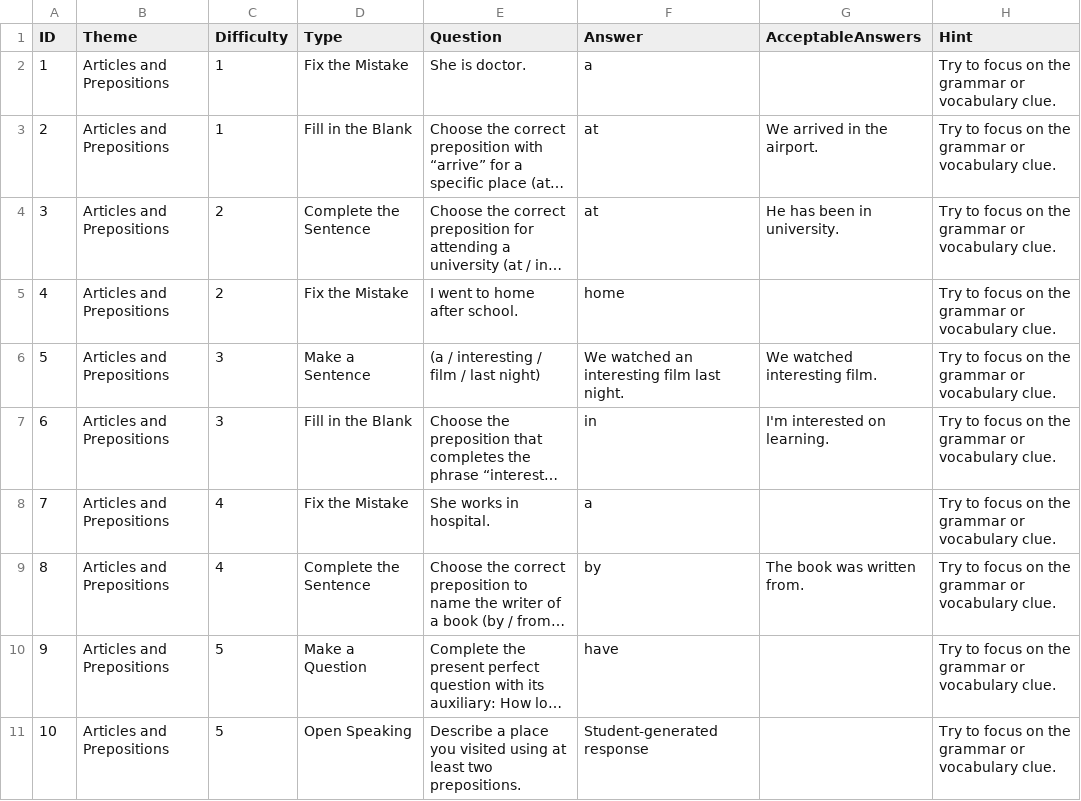
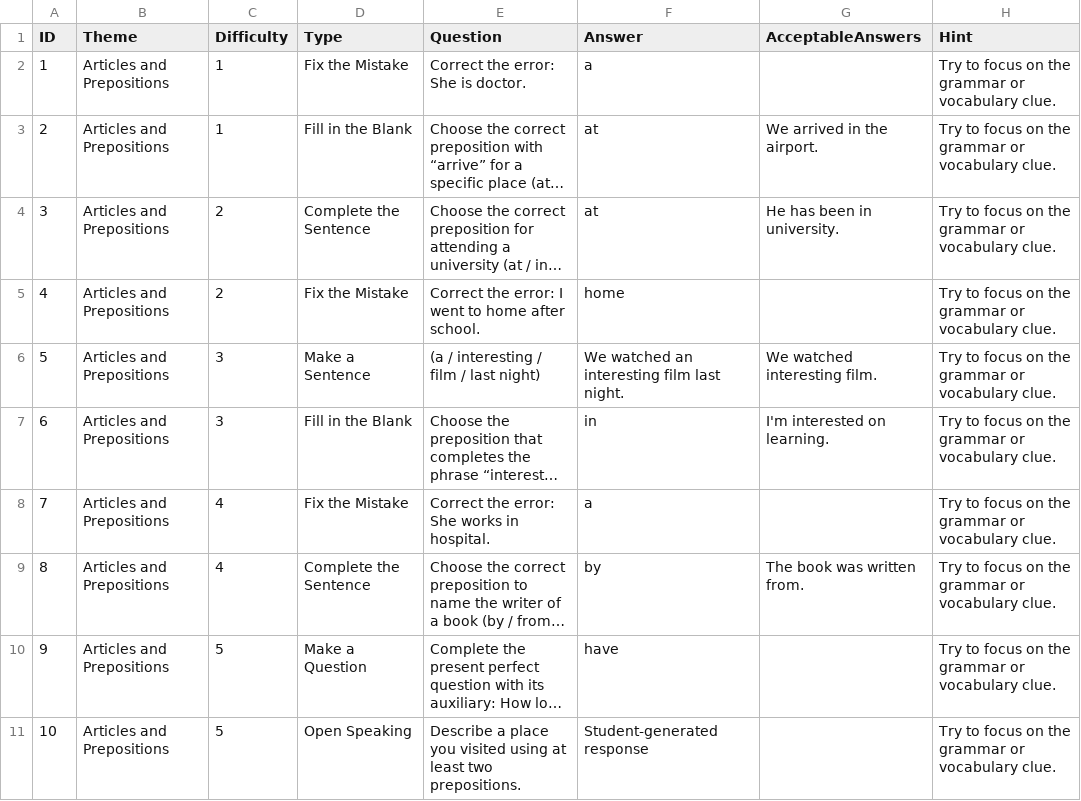
Before and after one commit to stephenfagen/english-quest, a CSV file: B1_Articles_and_Prepositions.csv, drawn as a sheet; long unchanged cells end in …; the diff names each change by its address in the sheet, - before the commit and + after, or states it on an @@ line.

Commit message:
Add a neutral error-correction cue

```diff
--- a/B1_Articles_and_Prepositions.csv
+++ b/B1_Articles_and_Prepositions.csv
-E2 (Question): She is doctor.
+E2 (Question): Correct the error: She is doctor.
-E5 (Question): I went to home after school.
+E5 (Question): Correct the error: I went to home after school.
-E8 (Question): She works in hospital.
+E8 (Question): Correct the error: She works in hospital.
```
